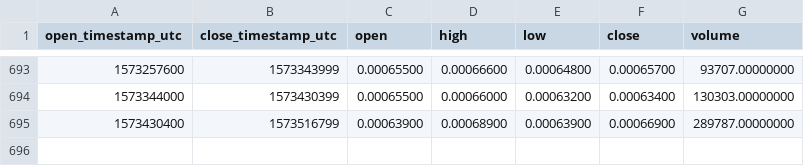
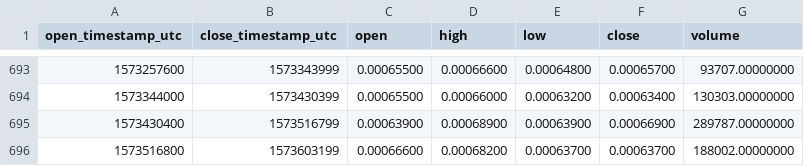
Before and after one commit to cryptobigbro/binance-GTOBNB, a CSV file: binance-GTOBNB-1d.csv, drawn as a sheet; only a part is shown, gaps mark what is left out; the diff names each change by its address in the sheet, - before the commit and + after, or states it on an @@ line.

Commit message:
Update OHLCV data.

```diff
--- a/binance-GTOBNB-1d.csv
+++ b/binance-GTOBNB-1d.csv
+row 696: 1573516800 | 1573603199 | 0.00066600 | 0.00068200 | 0.00063700 | 0.00063700 | 188002.00000000
```
Also changed, not shown: 1 other file.
